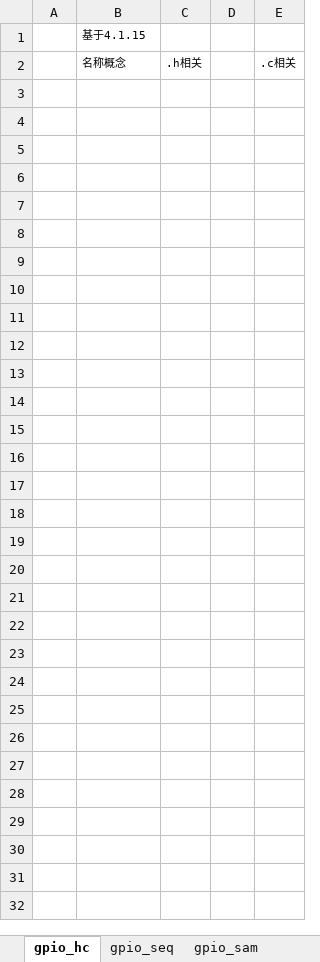
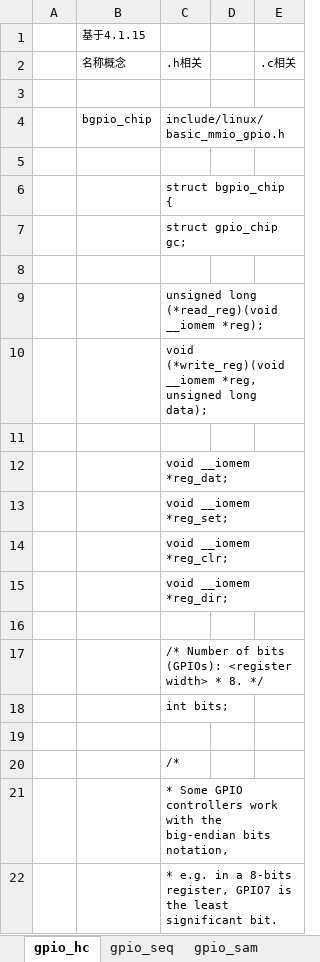
Before and after one commit to Yoleimei/SourceCodeRepo, an Excel workbook: Linux/DeviceDrivers/Document(important)/13.GPIO设备.xlsx, sheet gpio_hc, drawn as a sheet; only a part is shown; values as stored, in another font and other column widths than the file's, no borders; the diff covers the shown part only; the diff names each change by its address in the sheet, - before the commit and + after, or states it on an @@ line.

```diff
--- a/Linux/DeviceDrivers/Document(important)/13.GPIO设备.xlsx (sheet gpio_hc)
+++ b/Linux/DeviceDrivers/Document(important)/13.GPIO设备.xlsx (sheet gpio_hc)
+row 3: (empty)
+row 4:  | bgpio_chip | include/linux/basic_mmio_gpio.h
+row 5: (empty)
+row 6:  |  | struct bgpio_chip {
+row 7:  |  | struct gpio_chip gc;
+row 8: (empty)
+row 9:  |  | unsigned long (*read_reg)(void __iomem *reg);
+row 10:  |  | void (*write_reg)(void __iomem *reg, unsigned long data);
+row 11: (empty)
+row 12:  |  | void __iomem *reg_dat;
+row 13:  |  | void __iomem *reg_set;
+row 14:  |  | void __iomem *reg_clr;
+row 15:  |  | void __iomem *reg_dir;
+row 16: (empty)
+row 17:  |  | /* Number of bits (GPIOs): <register width> * 8. */
+row 18:  |  | int bits;
+row 19: (empty)
+row 20:  |  | /*
+row 21:  |  | * Some GPIO controllers work with the big-endian bits notation,
+row 22:  |  | * e.g. in a 8-bits register, GPIO7 is the least significant bit.
```
Also changed, not shown: 71 added rows elsewhere in this sheet, Linux/DeviceDrivers/Document(important)/05.中断.xlsx, Linux/DeviceDrivers/Document(important)/10.Linux设备模型.xlsx.
